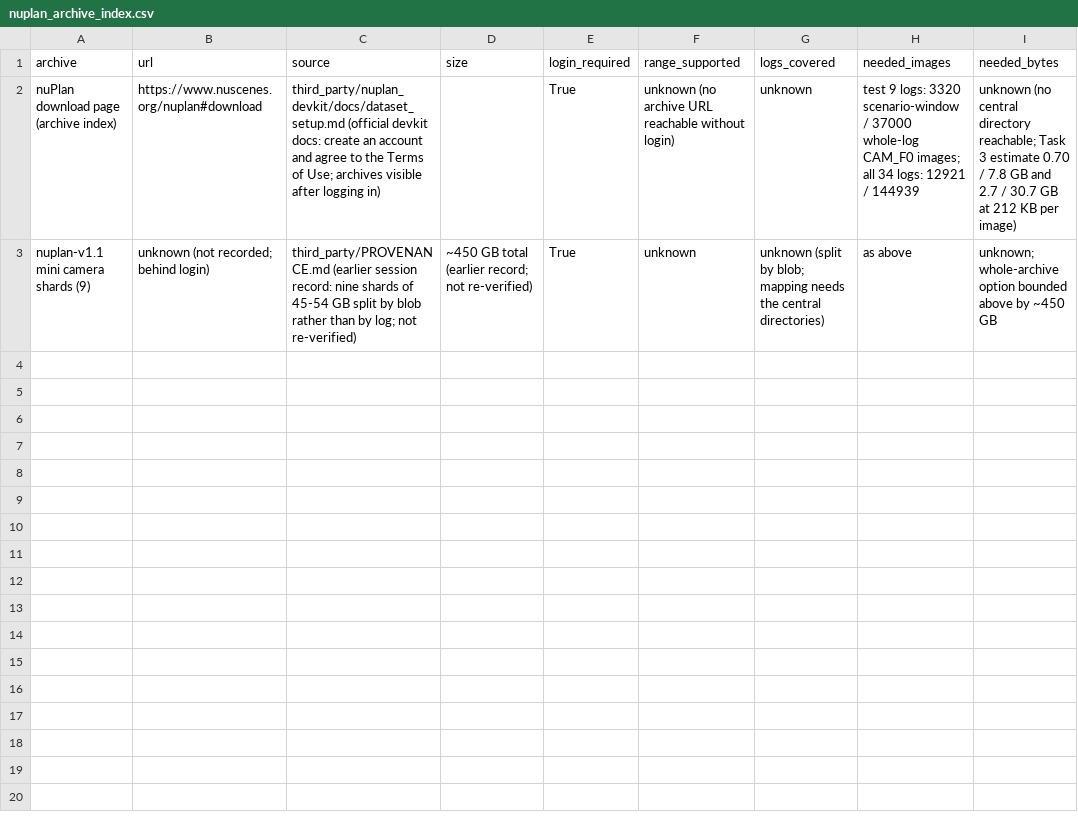
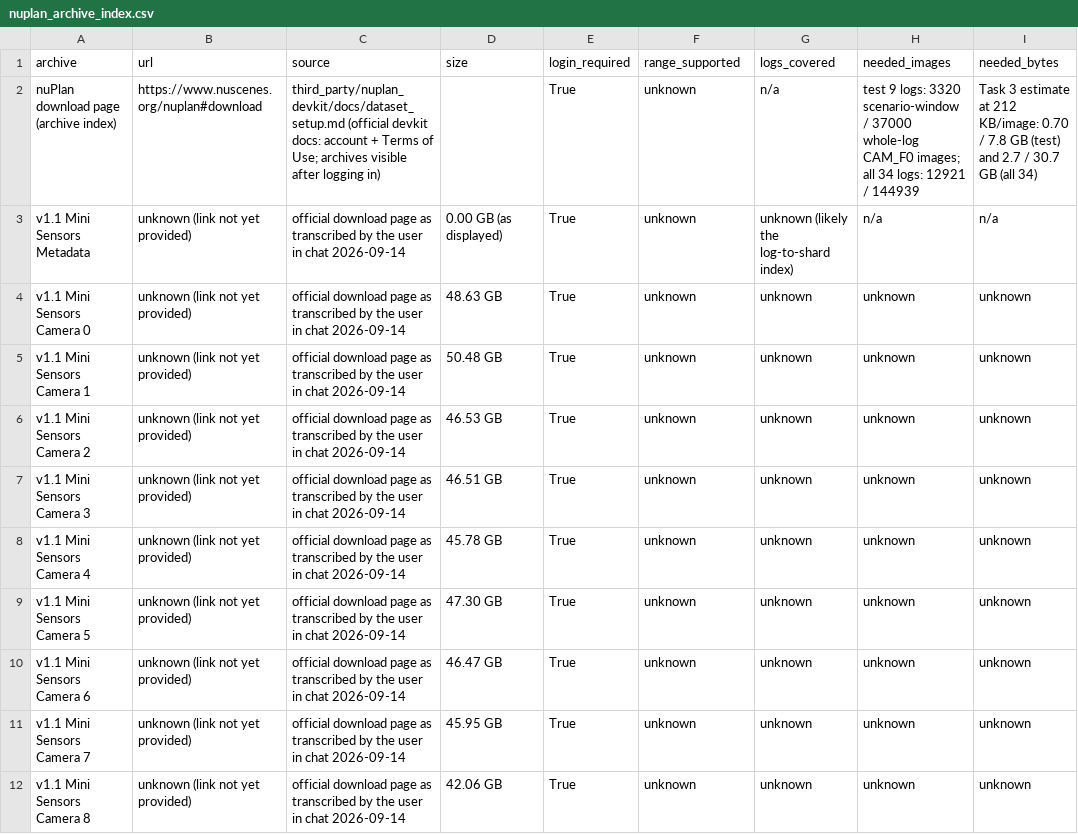
Before and after one commit to kongwoang/perception-value, a CSV file: results/final/nuplan_archive_index.csv, drawn as a sheet.

```diff
--- a/results/final/nuplan_archive_index.csv
+++ b/results/final/nuplan_archive_index.csv
@@ -1,3 +1,12 @@
 archive,url,source,size,login_required,range_supported,logs_covered,needed_images,needed_bytes
-nuPlan download page (archive index),https://www.nuscenes.org/nuplan#download,third_party/nuplan_devkit/docs/dataset_setup.md (official devkit docs: create an account and agree to the Terms of Use; archives visible after logging in),,True,unknown (no archive URL reachable without login),unknown,"test 9 logs: 3320 scenario-window / 37000 whole-log CAM_F0 images; all 34 logs: 12921 / 144939",unknown (no central directory reachable; Task 3 estimate 0.70 / 7.8 GB and 2.7 / 30.7 GB at 212 KB per image)
-nuplan-v1.1 mini camera shards (9),unknown (not recorded; behind login),third_party/PROVENANCE.md (earlier session record: nine shards of 45-54 GB split by blob rather than by log; not re-verified),~450 GB total (earlier record; not re-verified),True,unknown,unknown (split by blob; mapping needs the central directories),"as above","unknown; whole-archive option bounded above by ~450 GB"
+nuPlan download page (archive index),https://www.nuscenes.org/nuplan#download,third_party/nuplan_devkit/docs/dataset_setup.md (official devkit docs: account + Terms of Use; archives visible after logging in),,True,unknown,n/a,"test 9 logs: 3320 scenario-window / 37000 whole-log CAM_F0 images; all 34 logs: 12921 / 144939",Task 3 estimate at 212 KB/image: 0.70 / 7.8 GB (test) and 2.7 / 30.7 GB (all 34)
+v1.1 Mini Sensors Metadata,unknown (link not yet provided),official download page as transcribed by the user in chat 2026-09-14,0.00 GB (as displayed),True,unknown,unknown (likely the log-to-shard index),n/a,n/a
+v1.1 Mini Sensors Camera 0,unknown (link not yet provided),official download page as transcribed by the user in chat 2026-09-14,48.63 GB,True,unknown,unknown,unknown,unknown
+v1.1 Mini Sensors Camera 1,unknown (link not yet provided),official download page as transcribed by the user in chat 2026-09-14,50.48 GB,True,unknown,unknown,unknown,unknown
+v1.1 Mini Sensors Camera 2,unknown (link not yet provided),official download page as transcribed by the user in chat 2026-09-14,46.53 GB,True,unknown,unknown,unknown,unknown
+v1.1 Mini Sensors Camera 3,unknown (link not yet provided),official download page as transcribed by the user in chat 2026-09-14,46.51 GB,True,unknown,unknown,unknown,unknown
+v1.1 Mini Sensors Camera 4,unknown (link not yet provided),official download page as transcribed by the user in chat 2026-09-14,45.78 GB,True,unknown,unknown,unknown,unknown
+v1.1 Mini Sensors Camera 5,unknown (link not yet provided),official download page as transcribed by the user in chat 2026-09-14,47.30 GB,True,unknown,unknown,unknown,unknown
+v1.1 Mini Sensors Camera 6,unknown (link not yet provided),official download page as transcribed by the user in chat 2026-09-14,46.47 GB,True,unknown,unknown,unknown,unknown
+v1.1 Mini Sensors Camera 7,unknown (link not yet provided),official download page as transcribed by the user in chat 2026-09-14,45.95 GB,True,unknown,unknown,unknown,unknown
+v1.1 Mini Sensors Camera 8,unknown (link not yet provided),official download page as transcribed by the user in chat 2026-09-14,42.06 GB,True,unknown,unknown,unknown,unknown
```
Also changed, not shown: 2 other files.
